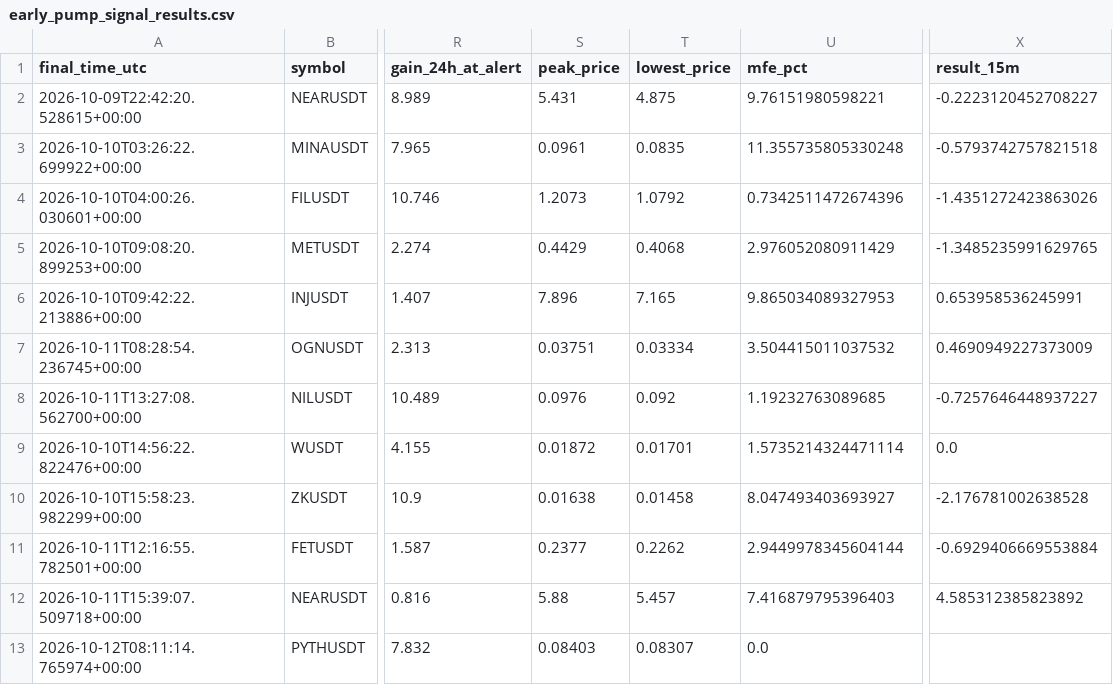
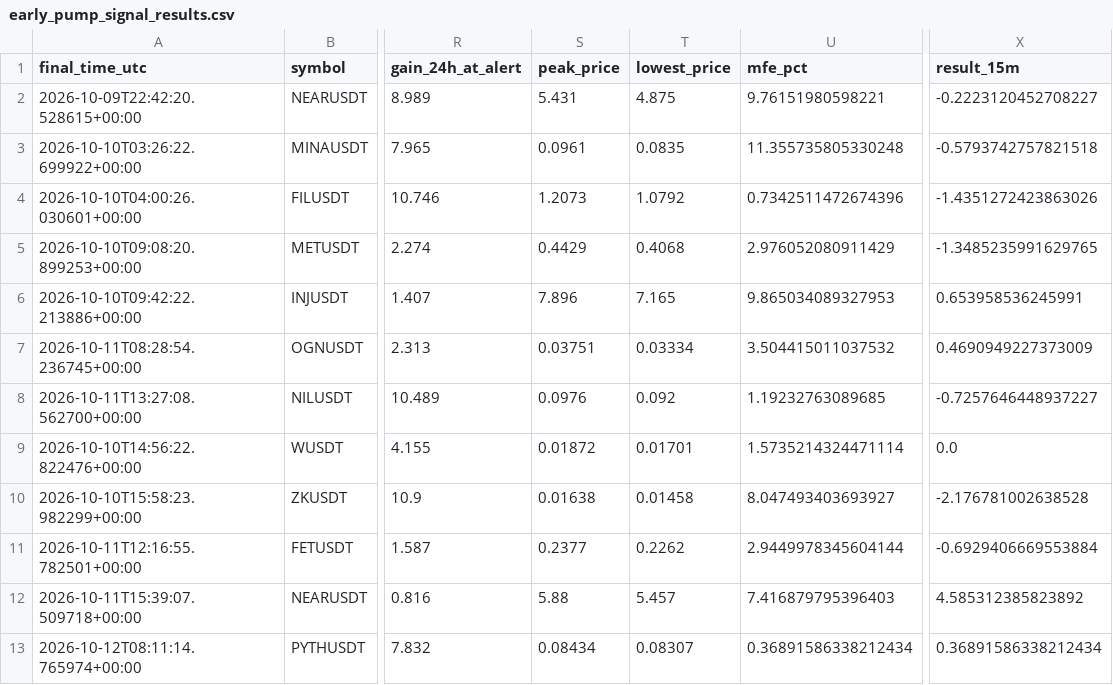
Before and after one commit to islam1977/v3, a CSV file: early_pump_signal_results.csv, drawn as a sheet; only a part is shown, gaps mark what is left out; the diff names each change by its address in the sheet, - before the commit and + after, or states it on an @@ line.

```diff
--- a/early_pump_signal_results.csv
+++ b/early_pump_signal_results.csv
-S13 (peak_price): 0.08403
+S13 (peak_price): 0.08434
-U13 (mfe_pct): 0.0
+U13 (mfe_pct): 0.36891586338212434
-X13 (result_15m): (empty)
+X13 (result_15m): 0.36891586338212434
```
Also changed, not shown: 2 other files.
